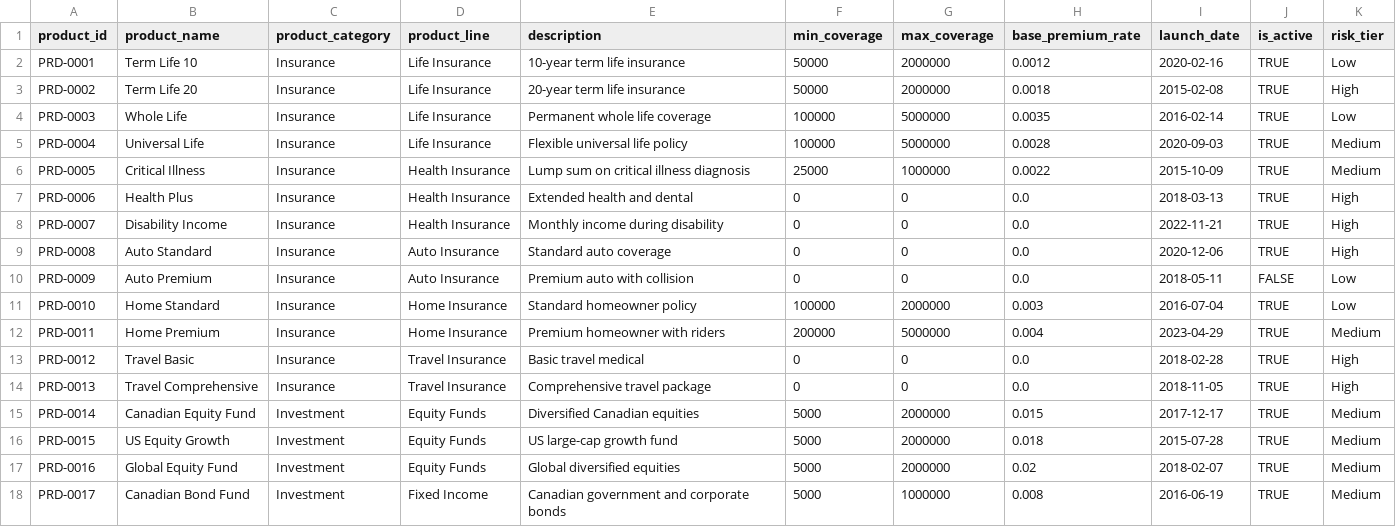
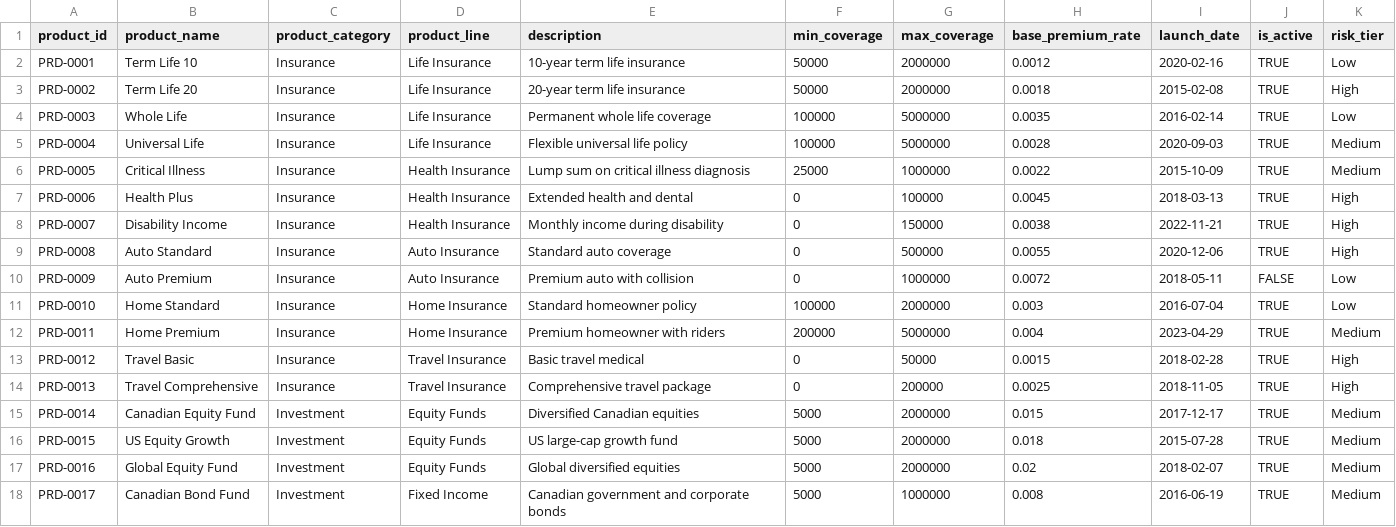
Before and after one commit to anurag251294/desktop-tutorial, a CSV file: manulife-fabric-poc/data/raw/structured/products.csv, drawn as a sheet; only a part is shown.

```diff
--- a/manulife-fabric-poc/data/raw/structured/products.csv
+++ b/manulife-fabric-poc/data/raw/structured/products.csv
@@ -6,10 +6,10 @@ PRD-0004,Universal Life,Insurance,Life Insurance,Flexible universal life policy,
 PRD-0005,Critical Illness,Insurance,Health Insurance,Lump sum on critical illness diagnosis,25000,1000000,0.0022,2015-10-09,TRUE,Medium
-PRD-0006,Health Plus,Insurance,Health Insurance,Extended health and dental,0,0,0.0,2018-03-13,TRUE,High
-PRD-0007,Disability Income,Insurance,Health Insurance,Monthly income during disability,0,0,0.0,2022-11-21,TRUE,High
-PRD-0008,Auto Standard,Insurance,Auto Insurance,Standard auto coverage,0,0,0.0,2020-12-06,TRUE,High
-PRD-0009,Auto Premium,Insurance,Auto Insurance,Premium auto with collision,0,0,0.0,2018-05-11,FALSE,Low
+PRD-0006,Health Plus,Insurance,Health Insurance,Extended health and dental,0,100000,0.0045,2018-03-13,TRUE,High
+PRD-0007,Disability Income,Insurance,Health Insurance,Monthly income during disability,0,150000,0.0038,2022-11-21,TRUE,High
+PRD-0008,Auto Standard,Insurance,Auto Insurance,Standard auto coverage,0,500000,0.0055,2020-12-06,TRUE,High
+PRD-0009,Auto Premium,Insurance,Auto Insurance,Premium auto with collision,0,1000000,0.0072,2018-05-11,FALSE,Low
 PRD-0010,Home Standard,Insurance,Home Insurance,Standard homeowner policy,100000,2000000,0.003,2016-07-04,TRUE,Low
 PRD-0011,Home Premium,Insurance,Home Insurance,Premium homeowner with riders,200000,5000000,0.004,2023-04-29,TRUE,Medium
-PRD-0012,Travel Basic,Insurance,Travel Insurance,Basic travel medical,0,0,0.0,2018-02-28,TRUE,High
-PRD-0013,Travel Comprehensive,Insurance,Travel Insurance,Comprehensive travel package,0,0,0.0,2018-11-05,TRUE,High
+PRD-0012,Travel Basic,Insurance,Travel Insurance,Basic travel medical,0,50000,0.0015,2018-02-28,TRUE,High
+PRD-0013,Travel Comprehensive,Insurance,Travel Insurance,Comprehensive travel package,0,200000,0.0025,2018-11-05,TRUE,High
 PRD-0014,Canadian Equity Fund,Investment,Equity Funds,Diversified Canadian equities,5000,2000000,0.015,2017-12-17,TRUE,Medium
```
